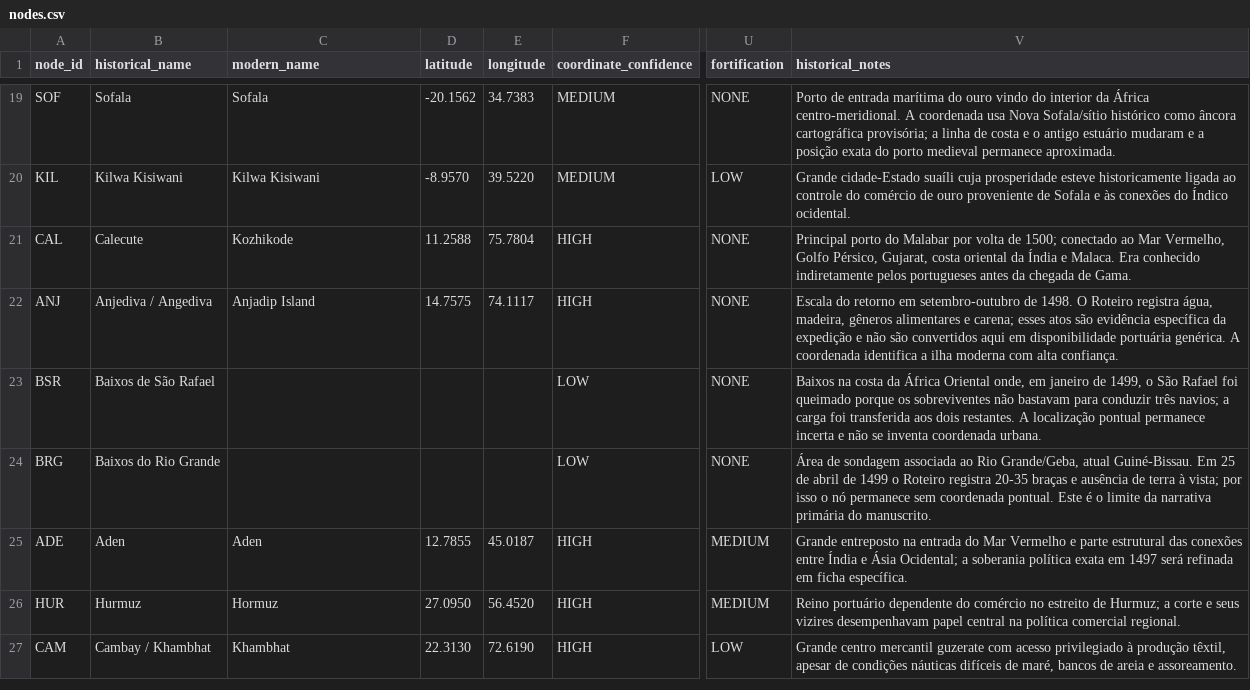
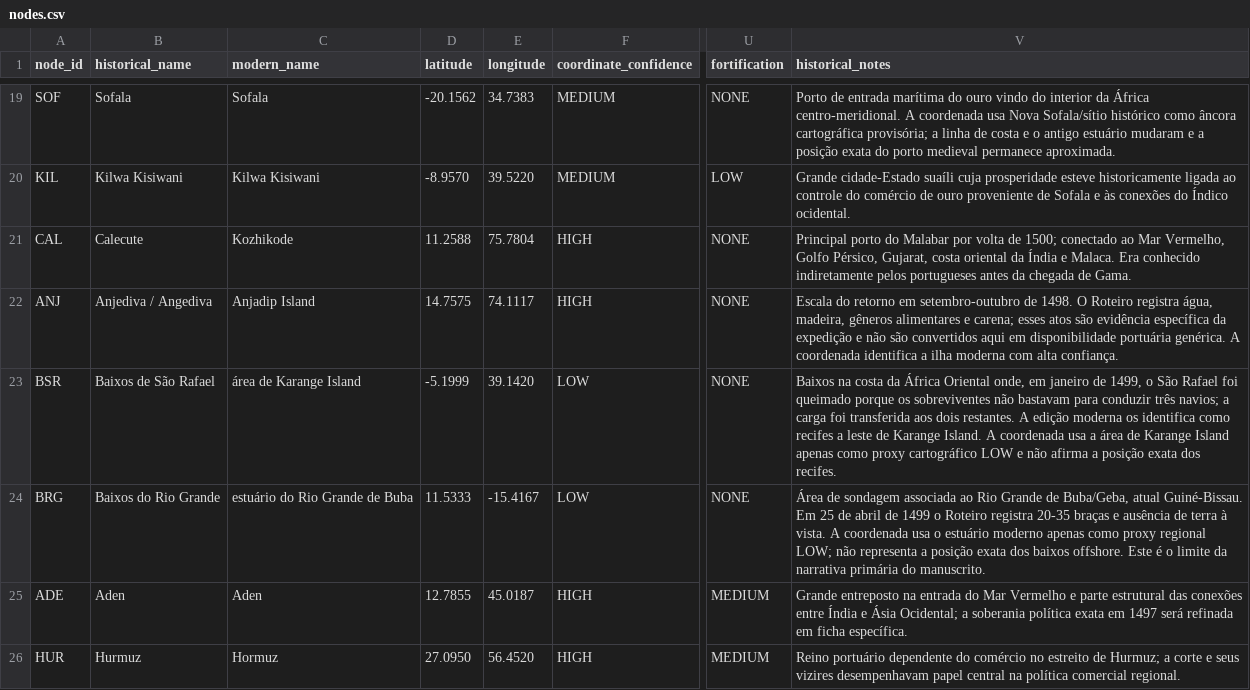
Before and after one commit to hilaliskandar/quintoimperio, a CSV file: data/nodes.csv, drawn as a sheet; only a part is shown, gaps mark what is left out; the shorter side is filled out with more unchanged rows; the diff names each change by its address in the sheet, - before the commit and + after, or states it on an @@ line.

Commit message:
fix: ancorar baixios do retorno com proxies explícitos LOW

```diff
--- a/data/nodes.csv
+++ b/data/nodes.csv
-C23 (modern_name): (empty)
+C23 (modern_name): área de Karange Island
-D23 (latitude): (empty)
+D23 (latitude): -5.1999
-E23 (longitude): (empty)
+E23 (longitude): 39.1420
-V23 (historical_notes): …restantes. A localização pontual permanece incerta e não se inventa coordenada urbana.
+V23 (historical_notes): …restantes. A edição moderna os identifica como recifes a leste de Karange Island. A coordenada usa a área de Karange Island apenas como proxy cartográfico LOW e não afirma a posição exata dos recifes.
-C24 (modern_name): (empty)
+C24 (modern_name): estuário do Rio Grande de Buba
-D24 (latitude): (empty)
+D24 (latitude): 11.5333
-E24 (longitude): (empty)
+E24 (longitude): -15.4167
-V24 (historical_notes): …ao Rio Grande/Geba, atual Guiné-Bissau. Em 25 de abril de 1499 o Roteiro registra 20-35 braças e ausência de terra à vista; por isso o nó permanece sem coordenada pontual. Este é…
+V24 (historical_notes): …ao Rio Grande de Buba/Geba, atual Guiné-Bissau. Em 25 de abril de 1499 o Roteiro registra 20-35 braças e ausência de terra à vista. A coordenada usa o estuário moderno apenas como proxy regional LOW; não representa a posição exata dos baixos offshore. Este é…
```
